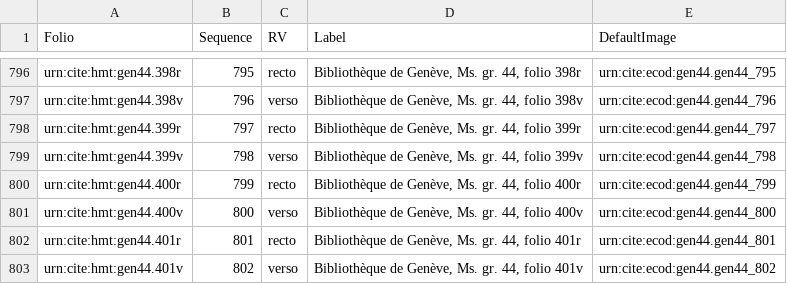
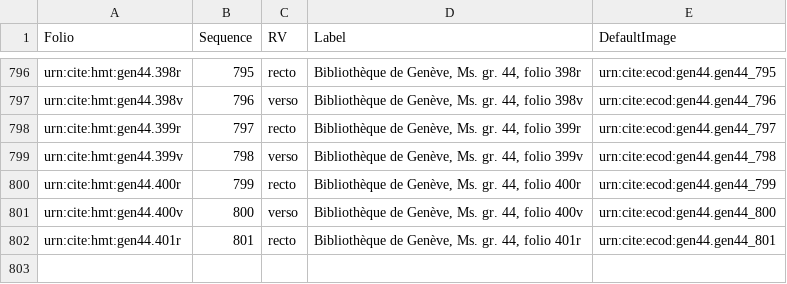
Before and after one commit to hmteditors/trinity, a CSV file: collections/gen44.csv, drawn as a sheet; only a part is shown, gaps mark what is left out; the diff names each change by its address in the sheet, - before the commit and + after, or states it on an @@ line.

Commit message:
Update gen44.csv

```diff
--- a/collections/gen44.csv
+++ b/collections/gen44.csv
-row 803: urn:cite:hmt:gen44.401v | 802 | verso | Bibliothèque de Genève, Ms. gr. 44, folio 401v | urn:cite:ecod:gen44.gen44_802
```
